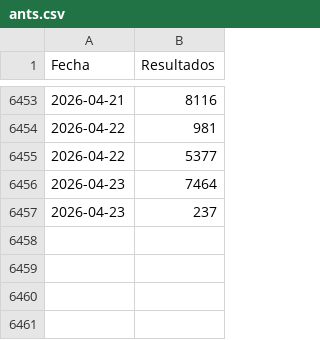
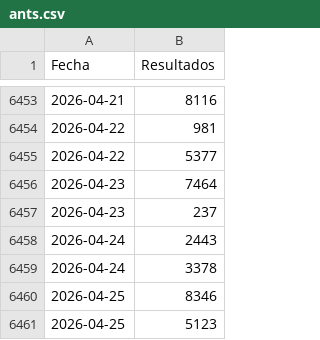
Before and after one commit to JJJARAMILLOH/Information, a CSV file: ants.csv, drawn as a sheet; only a part is shown, gaps mark what is left out.

Commit message:
Update ants.csv

```diff
--- a/ants.csv
+++ b/ants.csv
@@ -6457 +6457,5 @@ Fecha,Resultados
 2026-04-23,237
+2026-04-24,2443
+2026-04-24,3378
+2026-04-25,8346
+2026-04-25,5123
```
